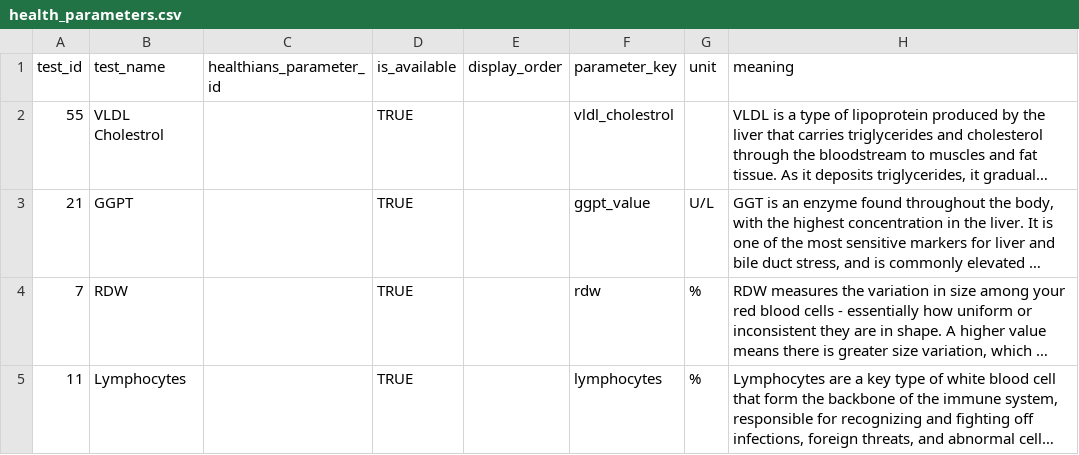
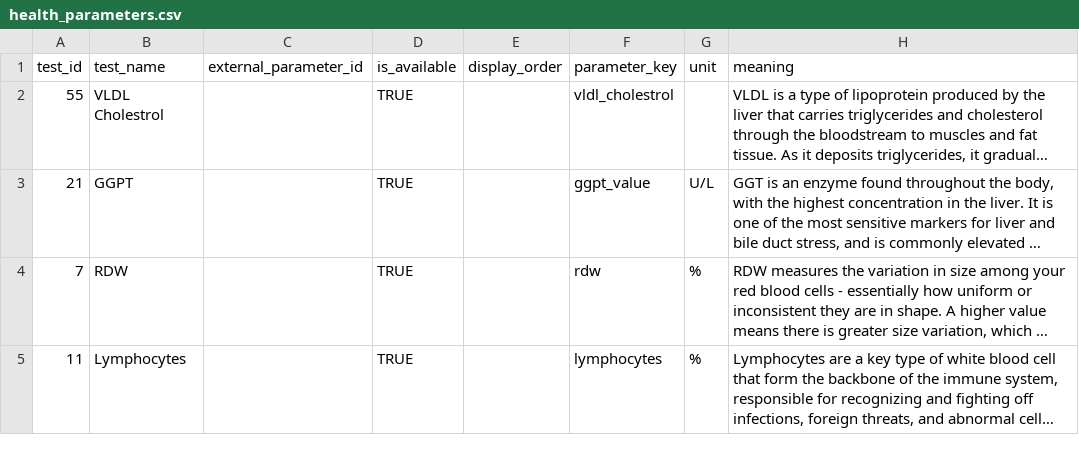
Before and after one commit to SuperShyft-devs/dev-api, a CSV file: db/seed/csv/health_parameters.csv, drawn as a sheet; only a part is shown; long unchanged cells end in …; the diff names each change by its address in the sheet, - before the commit and + after, or states it on an @@ line.

Commit message:
Store blood parameters as package-shaped groups keyed by engagement.

```diff
--- a/db/seed/csv/health_parameters.csv
+++ b/db/seed/csv/health_parameters.csv
-C1: healthians_parameter_id
+C1: external_parameter_id
```
Also changed, not shown: 22 other files.
